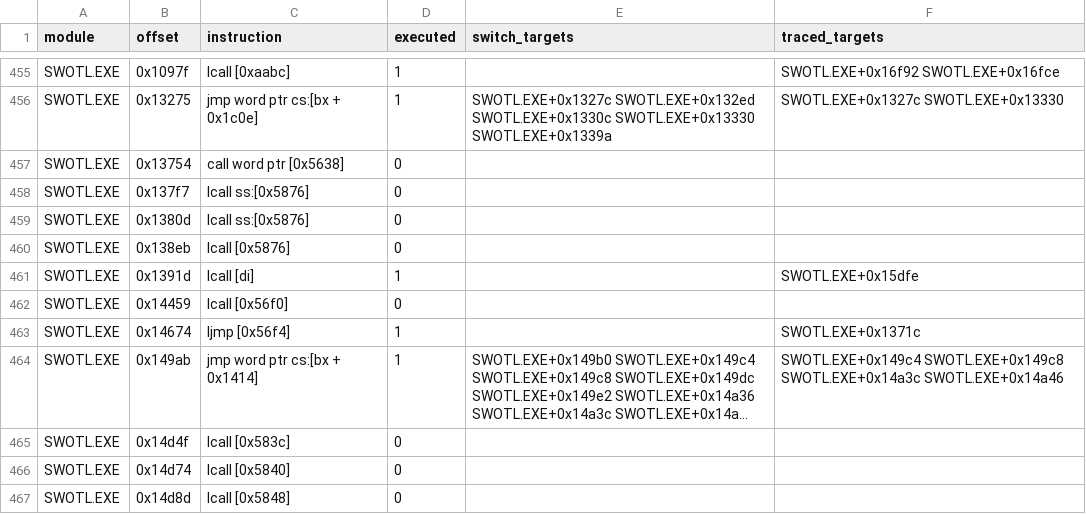
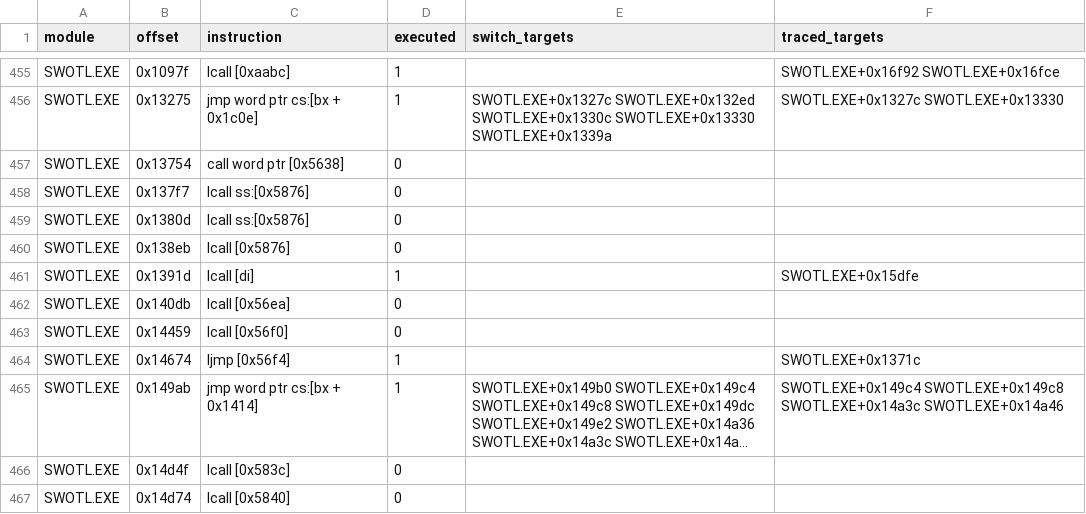
Before and after one commit to Vesuri/swotl, a CSV file: annotations/indirect.csv, drawn as a sheet; only a part is shown, gaps mark what is left out; the shorter side is filled out with more unchanged rows; long unchanged cells end in ….

Commit message:
Sweep: seed annotations/runtime.csv entries (open-work 9e)
tools/sweep.py seeds every runtime.csv routine, as the translator's cfg
does. The sweep then reaches __harderr_handler's `callf [56EAh]` at
SWOTL+140DB; annotations/indirect.csv gains its row (not executed, no
targets). Only that row is taken from the regenerated file: this
machine's trace corpus lacks one traced target at SWOTL+050A5 (073DD)
and some executed bytes, which a full `make map` rewrite would drop.

Generated code is unchanged apart from input hashes; the gen audit
counts are the same as at HEAD (dispatcher exit 422, stop_unknown 96
against tests/audit.csv's 426 and 631 on both: the local corpus).
tests/audit.csv keeps 426; its reason now names the site as an
indirect.csv row. Open-work 9b counts it as the 18th static-only site,
unclassified.

```diff
--- a/annotations/indirect.csv
+++ b/annotations/indirect.csv
@@ -461,2 +461,3 @@ SWOTL.EXE,0x138eb,lcall [0x5876],0,,
 SWOTL.EXE,0x1391d,lcall [di],1,,SWOTL.EXE+0x15dfe
+SWOTL.EXE,0x140db,lcall [0x56ea],0,,
 SWOTL.EXE,0x14459,lcall [0x56f0],0,,
```
Also changed, not shown: 3 other files.
